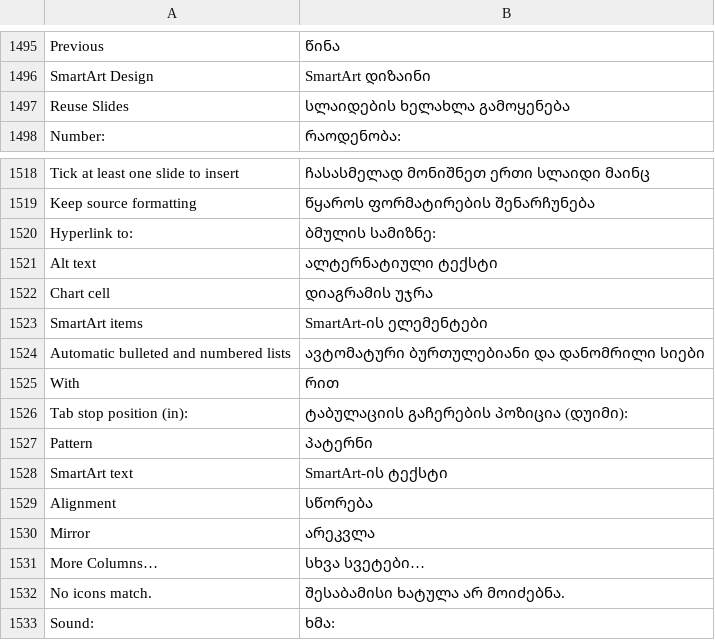
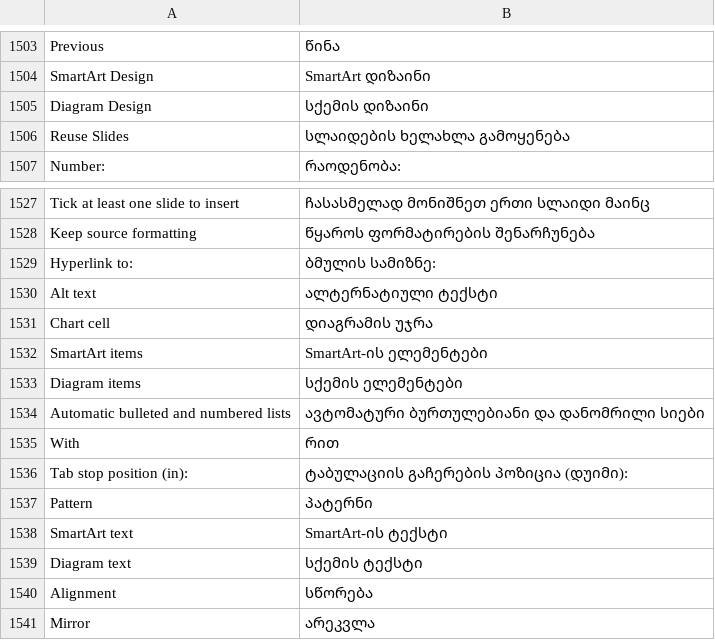
Before and after one commit to devius/deckcraft, a TSV file: crates/ui-egui/src/i18n/ka.tsv, drawn as a sheet; only a part is shown, gaps mark what is left out; the shorter side is filled out with more unchanged rows; the diff covers the shown part only.

```diff
--- a/crates/ui-egui/src/i18n/ka.tsv
+++ b/crates/ui-egui/src/i18n/ka.tsv
@@ -1496,2 +1504,3 @@ Previous	წინა
 SmartArt Design	SmartArt დიზაინი
+Diagram Design	სქემის დიზაინი
 Reuse Slides	სლაიდების ხელახლა გამოყენება
@@ -1523,2 +1532,3 @@ Chart cell	დიაგრამის უჯრა
 SmartArt items	SmartArt-ის ელემენტები
+Diagram items	სქემის ელემენტები
 Automatic bulleted and numbered lists	ავტომატური ბურთულებიანი და დანომრილი სიები
@@ -1528,2 +1538,3 @@ Pattern	პატერნი
 SmartArt text	SmartArt-ის ტექსტი
+Diagram text	სქემის ტექსტი
 Alignment	სწორება
```
Also changed, not shown: 8 added rows elsewhere in this file.
